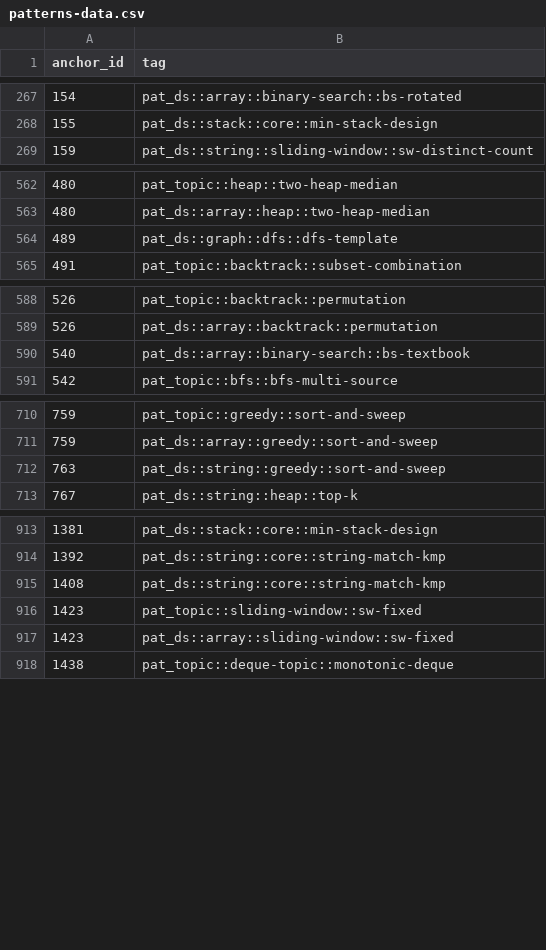
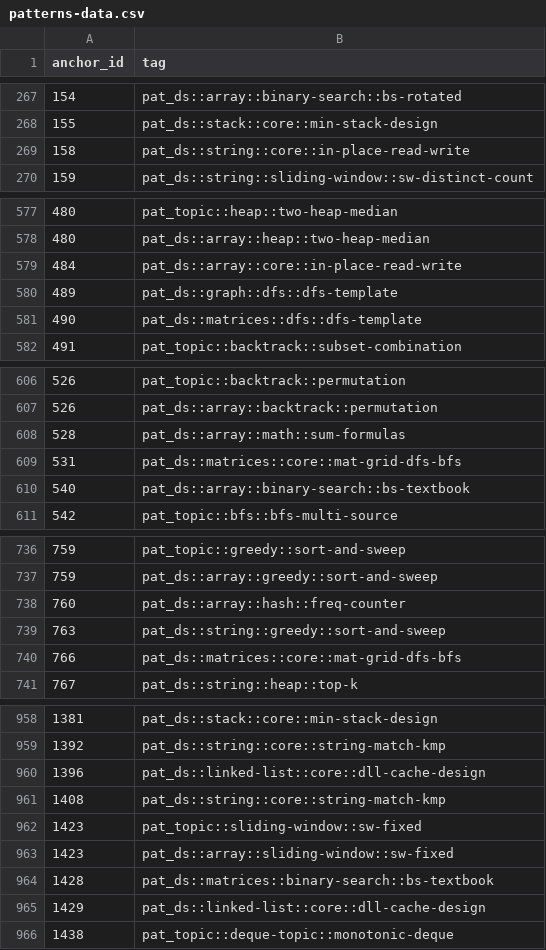
Before and after one commit to pradhapganesanjava/pghubtech, a CSV file: portal/public/patterns-data.csv, drawn as a sheet; only a part is shown, gaps mark what is left out; the diff covers the shown part only; the diff names each change by its address in the sheet, - before the commit and + after, or states it on an @@ line.

```diff
--- a/portal/public/patterns-data.csv
+++ b/portal/public/patterns-data.csv
+row 269: 158 | pat_ds::string::core::in-place-read-write
+row 579: 484 | pat_ds::array::core::in-place-read-write
+row 581: 490 | pat_ds::matrices::dfs::dfs-template
+row 608: 528 | pat_ds::array::math::sum-formulas
+row 609: 531 | pat_ds::matrices::core::mat-grid-dfs-bfs
+row 738: 760 | pat_ds::array::hash::freq-counter
+row 740: 766 | pat_ds::matrices::core::mat-grid-dfs-bfs
+row 960: 1396 | pat_ds::linked-list::core::dll-cache-design
+row 964: 1428 | pat_ds::matrices::binary-search::bs-textbook
+row 965: 1429 | pat_ds::linked-list::core::dll-cache-design
```
Also changed, not shown: 47 added rows elsewhere in this file.
